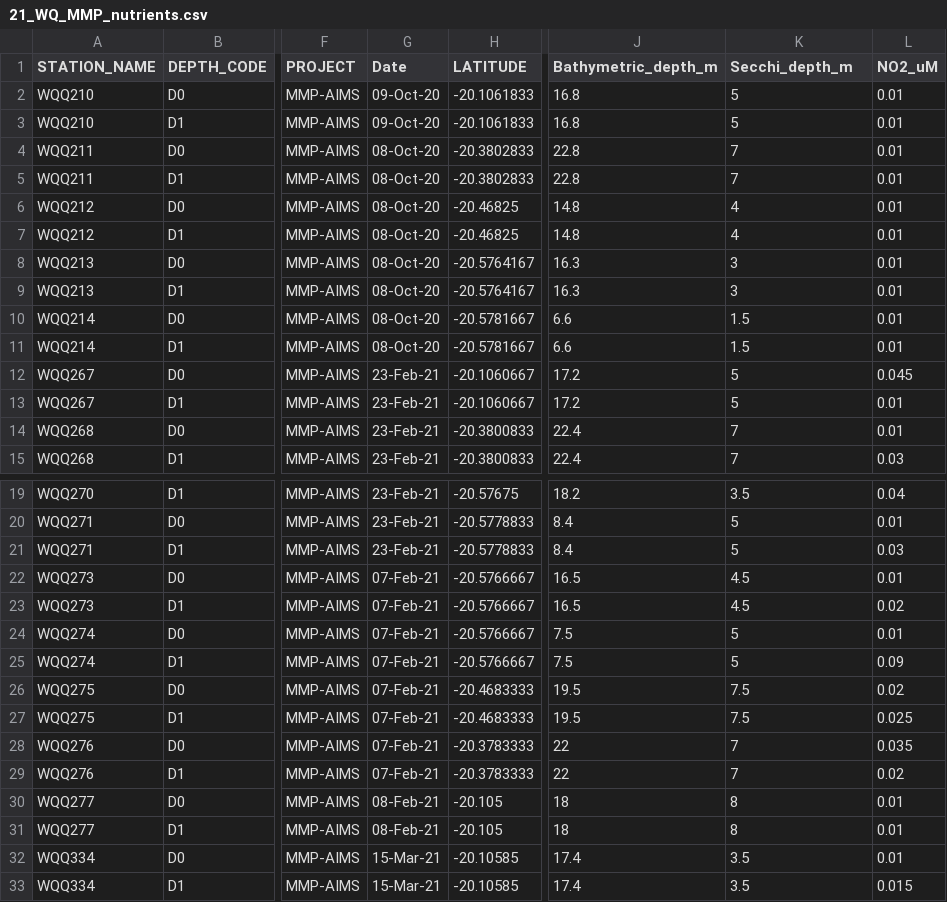
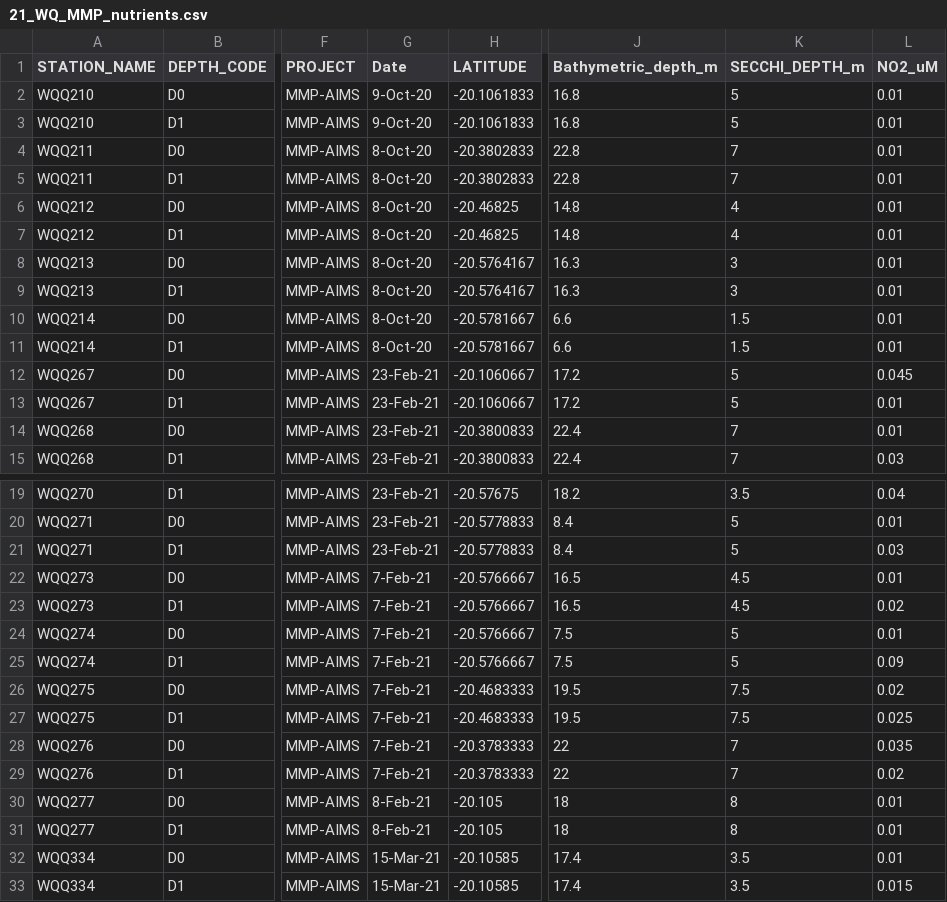
Before and after one commit to brieaspasia/r-rivers2reef, a CSV file: data/21_WQ_MMP_nutrients.csv, drawn as a sheet; only a part is shown, gaps mark what is left out; the diff covers the shown part only; the diff names each change by its address in the sheet, - before the commit and + after, or states it on an @@ line.

```diff
--- a/data/21_WQ_MMP_nutrients.csv
+++ b/data/21_WQ_MMP_nutrients.csv
-K1: Secchi_depth_m
+K1: SECCHI_DEPTH_m
-G2:G3 (Date): 09-Oct-20
+G2:G3 (Date): 9-Oct-20
-G4:G11 (Date): 08-Oct-20
+G4:G11 (Date): 8-Oct-20
-G22:G29 (Date): 07-Feb-21
+G22:G29 (Date): 7-Feb-21
-G30:G31 (Date): 08-Feb-21
+G30:G31 (Date): 8-Feb-21
```
Also changed, not shown: 10 edited cells elsewhere in this file, 2 other files.
